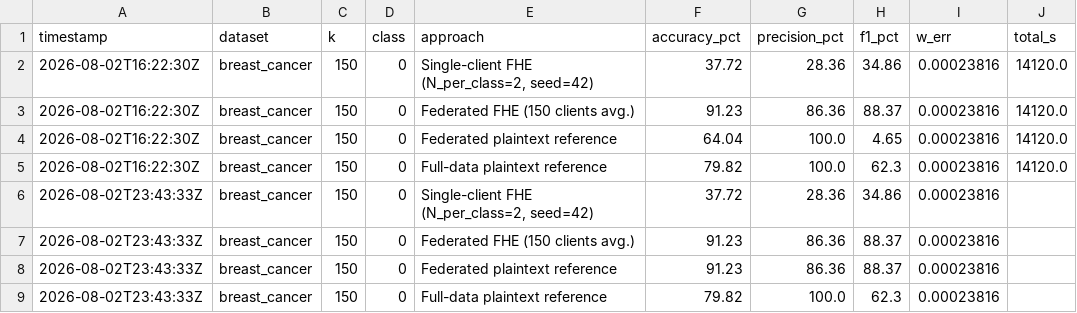
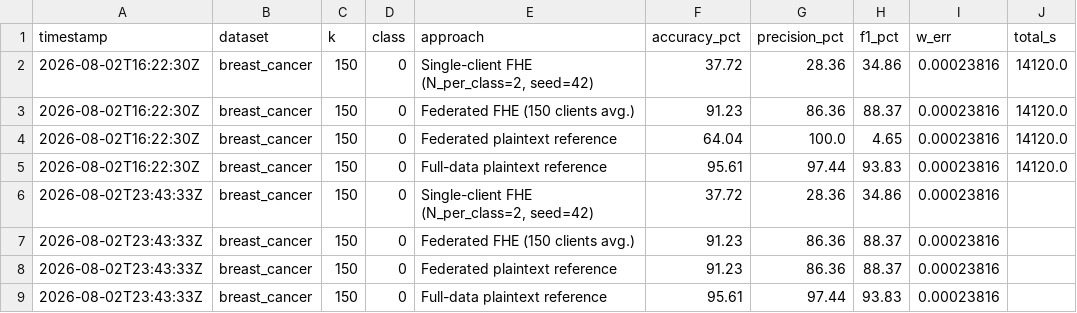
Before and after one commit to victorfariafernandes/homomorphic-cli, a CSV file: paper_results/breast_cancer_k150_iid_metrics.csv, drawn as a sheet.

```diff
--- a/paper_results/breast_cancer_k150_iid_metrics.csv
+++ b/paper_results/breast_cancer_k150_iid_metrics.csv
@@ -4,3 +4,3 @@ timestamp,dataset,k,class,approach,accuracy_pct,precision_pct,f1_pct,w_err,total
 2026-08-02T16:22:30Z,breast_cancer,150,0,Federated plaintext reference,64.04,100.0,4.65,0.00023816,14120.0
-2026-08-02T16:22:30Z,breast_cancer,150,0,Full-data plaintext reference,79.82,100.0,62.3,0.00023816,14120.0
+2026-08-02T16:22:30Z,breast_cancer,150,0,Full-data plaintext reference,95.61,97.44,93.83,0.00023816,14120.0
 2026-08-02T23:43:33Z,breast_cancer,150,0,"Single-client FHE (N_per_class=2, seed=42)",37.72,28.36,34.86,0.00023816,
@@ -8,2 +8,2 @@ timestamp,dataset,k,class,approach,accuracy_pct,precision_pct,f1_pct,w_err,total
 2026-08-02T23:43:33Z,breast_cancer,150,0,Federated plaintext reference,91.23,86.36,88.37,0.00023816,
-2026-08-02T23:43:33Z,breast_cancer,150,0,Full-data plaintext reference,79.82,100.0,62.3,0.00023816,
+2026-08-02T23:43:33Z,breast_cancer,150,0,Full-data plaintext reference,95.61,97.44,93.83,0.00023816,
```
Also changed, not shown: paper_results/breast_cancer_k150_dirichlet_a0.5_metrics.csv, paper_results/breast_cancer_k225_iid_metrics.csv, 10 other files.
